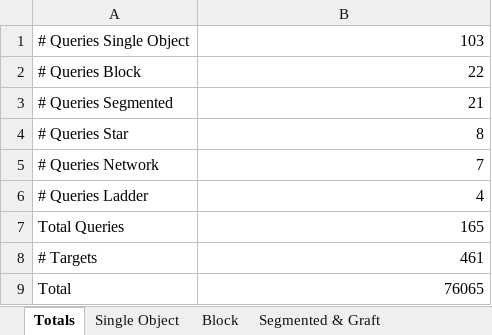
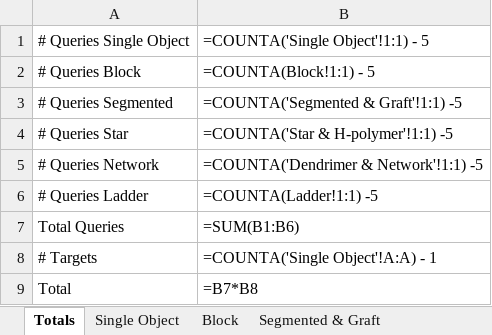
Before and after one commit to olsenlabmit/BigSMILES-Canon, an Excel workbook: polymercanon/Canonicalization_Validation.xlsx, sheet Totals, drawn as a sheet; values as stored, in another font and other column widths than the file's, no borders; formulas without a stored value are shown as written; the diff names each change by its address in the sheet, - before the commit and + after, or states it on an @@ line.

Commit message:
Update canonical results in Excel files; add result outputs to Paper-Results
- Updated Canonical column in polymercanon/Validation.xlsx (483/483 entries)
- Updated Canonical column in polymercanon/Same polymer many notations.xlsx (81/81 entries)
- Updated Single Object Canonicalized column in polymercanon/Canonicalization_Validation.xlsx
  across all sheets (Single Object, Block, Segmented & Graft, Star & H-polymer,
  Dendrimer & Network, Ladder) — 1762 cells updated where matching targets found
- Added polymercanon/Paper-Results/Excel/validation_results.xlsx (483-entry run output)
- Added polymercanon/Paper-Results/Excel/many_notations_results.xlsx (81-entry run output)

All canonical outputs generated with the undirected-path fix applied
(fix/choose-bonding-descriptors-undirected-path branch).

```diff
--- a/polymercanon/Canonicalization_Validation.xlsx (sheet Totals)
+++ b/polymercanon/Canonicalization_Validation.xlsx (sheet Totals)
-B1: 103
+B1: =COUNTA('Single Object'!1:1) - 5
-B2: 22
+B2: =COUNTA(Block!1:1) - 5
-B3: 21
+B3: =COUNTA('Segmented & Graft'!1:1) -5
-B4: 8
+B4: =COUNTA('Star & H-polymer'!1:1) -5
-B5: 7
+B5: =COUNTA('Dendrimer & Network'!1:1) -5
-B6: 4
+B6: =COUNTA(Ladder!1:1) -5
-B7: 165
+B7: =SUM(B1:B6)
-B8: 461
+B8: =COUNTA('Single Object'!A:A) - 1
-B9: 76065
+B9: =B7*B8
```
Also changed, not shown: sheet Single Object, sheet Block, sheet Segmented & Graft, sheet Star & H-polymer, sheet Dendrimer & Network, sheet Ladder, polymercanon/Same polymer many notations.xlsx, polymercanon/Validation.xlsx, 2 other files.
